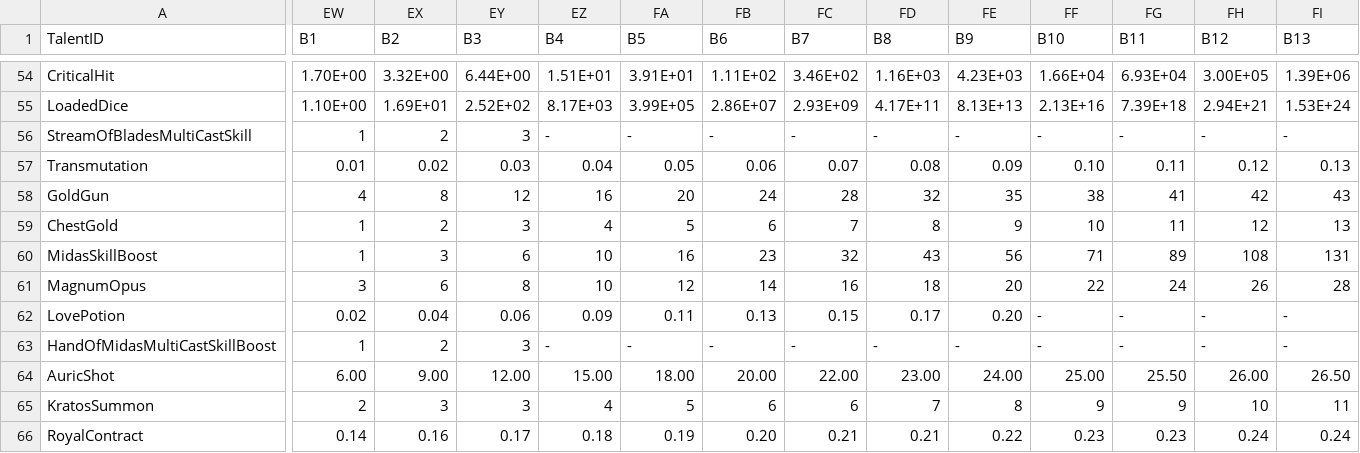
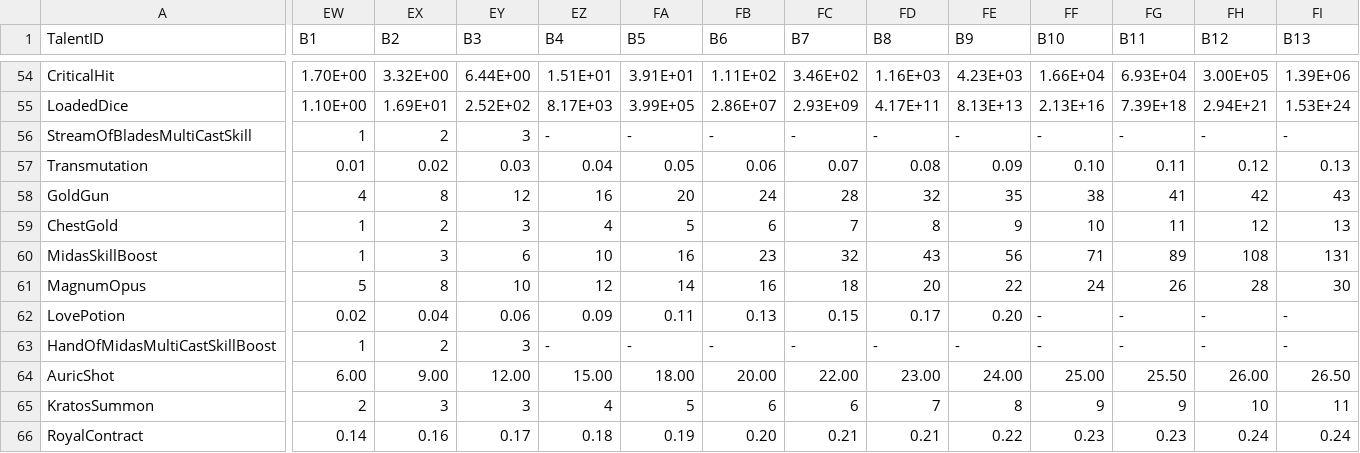
Before and after one commit to rawrzcookie/TT2_CSV, a CSV file: csv/SkillTreeInfo2.0.csv, drawn as a sheet; only a part is shown, gaps mark what is left out; the diff covers the shown part only; the diff names each change by its address in the sheet, - before the commit and + after, or states it on an @@ line.

```diff
--- a/csv/SkillTreeInfo2.0.csv
+++ b/csv/SkillTreeInfo2.0.csv
-EW61 (B1): 3
+EW61 (B1): 5
-EX61 (B2): 6
+EX61 (B2): 8
-EY61 (B3): 8
+EY61 (B3): 10
-EZ61 (B4): 10
+EZ61 (B4): 12
-FA61 (B5): 12
+FA61 (B5): 14
-FB61 (B6): 14
+FB61 (B6): 16
-FC61 (B7): 16
+FC61 (B7): 18
-FD61 (B8): 18
+FD61 (B8): 20
-FE61 (B9): 20
+FE61 (B9): 22
-FF61 (B10): 22
+FF61 (B10): 24
-FG61 (B11): 24
+FG61 (B11): 26
-FH61 (B12): 26
+FH61 (B12): 28
-FI61 (B13): 28
+FI61 (B13): 30
```
Also changed, not shown: 27 edited cells elsewhere in this file, csv/ChallengeTournamentStartingInfo.csv.
